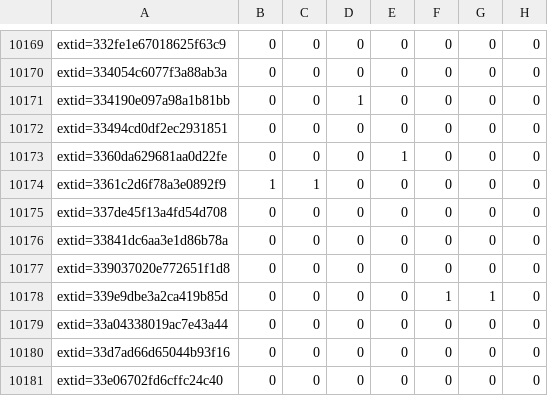
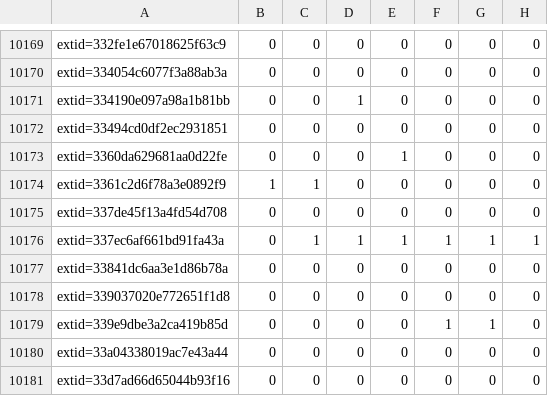
Before and after one commit to sirdarckcat/linux-queries, a CSV file: backports.csv, drawn as a sheet; only a part is shown, gaps mark what is left out; the shorter side is filled out with more unchanged rows; the diff names each change by its address in the sheet, - before the commit and + after, or states it on an @@ line.

```diff
--- a/backports.csv
+++ b/backports.csv
+row 10176: extid=337ec6af661bd91fa43a | 0 | 1 | 1 | 1 | 1 | 1 | 1
```
